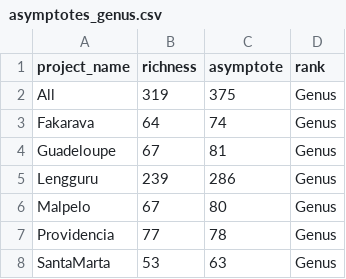
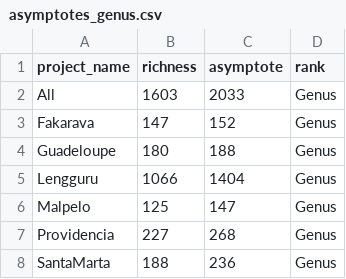
Before and after one commit to virginiemarques/Global_eDNA, a CSV file: outputs/03_accumulation_curves/asymptotes_genus.csv, drawn as a sheet.

Commit message:
update accumulation curve

```diff
--- a/outputs/03_accumulation_curves/asymptotes_genus.csv
+++ b/outputs/03_accumulation_curves/asymptotes_genus.csv
@@ -1,8 +1,8 @@
 "project_name","richness","asymptote","rank"
-"All",319,375,"Genus"
-"Fakarava",64,74,"Genus"
-"Guadeloupe",67,81,"Genus"
-"Lengguru",239,286,"Genus"
-"Malpelo",67,80,"Genus"
-"Providencia",77,78,"Genus"
-"SantaMarta",53,63,"Genus"
+"All",1603,2033,"Genus"
+"Fakarava",147,152,"Genus"
+"Guadeloupe",180,188,"Genus"
+"Lengguru",1066,1404,"Genus"
+"Malpelo",125,147,"Genus"
+"Providencia",227,268,"Genus"
+"SantaMarta",188,236,"Genus"
```
Also changed, not shown: outputs/03_accumulation_curves/asymptotes_order.csv, 5 other files.
